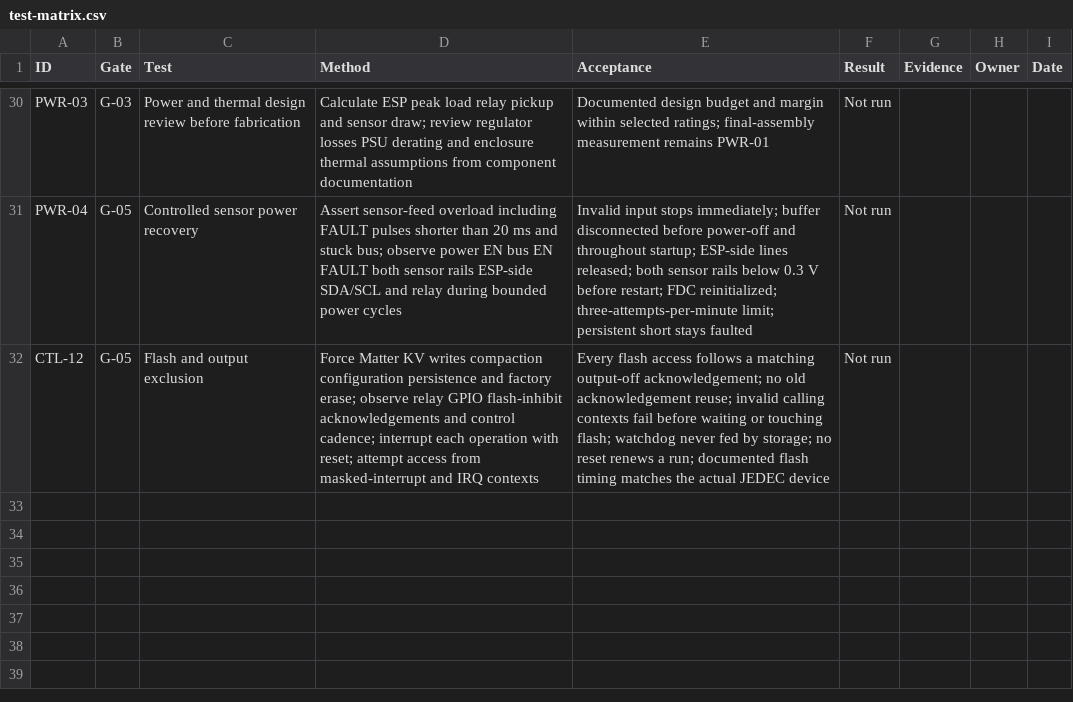
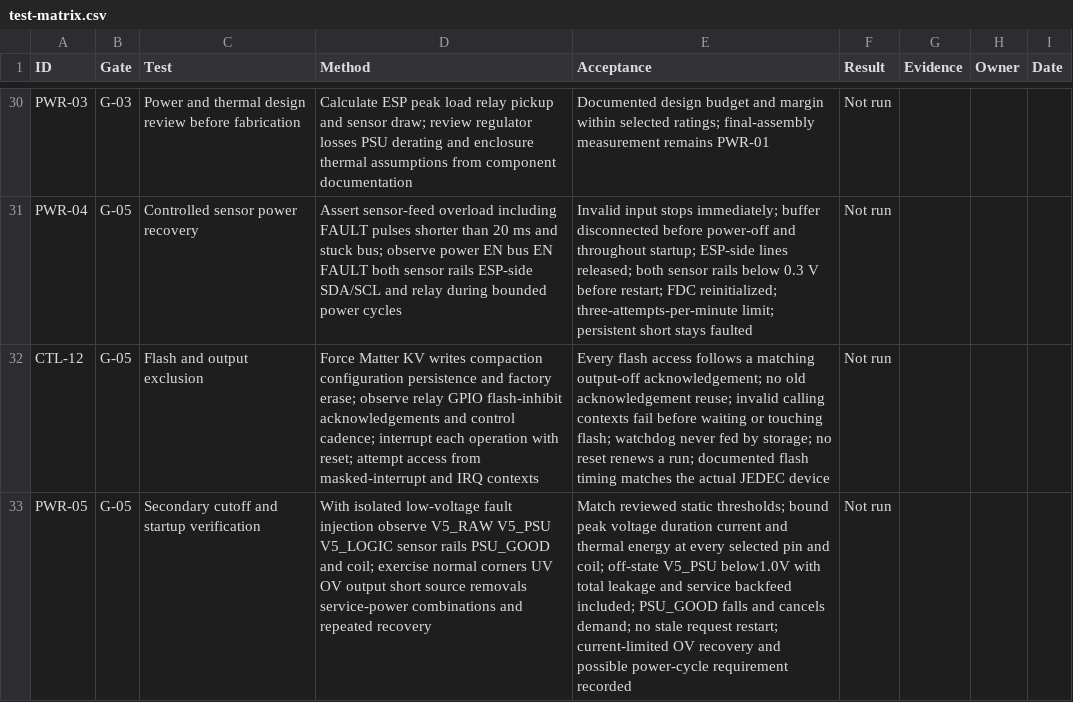
Before and after one commit to micthiesen/crystal-shim, a CSV file: testing/test-matrix.csv, drawn as a sheet; only a part is shown, gaps mark what is left out; the diff names each change by its address in the sheet, - before the commit and + after, or states it on an @@ line.

```diff
--- a/testing/test-matrix.csv
+++ b/testing/test-matrix.csv
+row 33: PWR-05 | G-05 | Secondary cutoff and startup verification | With isolated low-voltage fault injection observe V5_RAW V5_PSU V5_LOGIC sensor rails PSU_GOOD and coil; exercise normal corners UV OV output short source removals service-power combinations and repeated recovery | Match reviewed static thresholds; bound peak voltage duration current and thermal energy at every selected pin and coil; off-state V5_PSU below1.0V with total leakage and service backfeed included; PSU_GOOD falls and cancels demand; no stale request restart; current-limited OV recovery and possible power-cycle requirement recorded | Not run
```
Also changed, not shown: bom/bom.csv, 12 other files.
